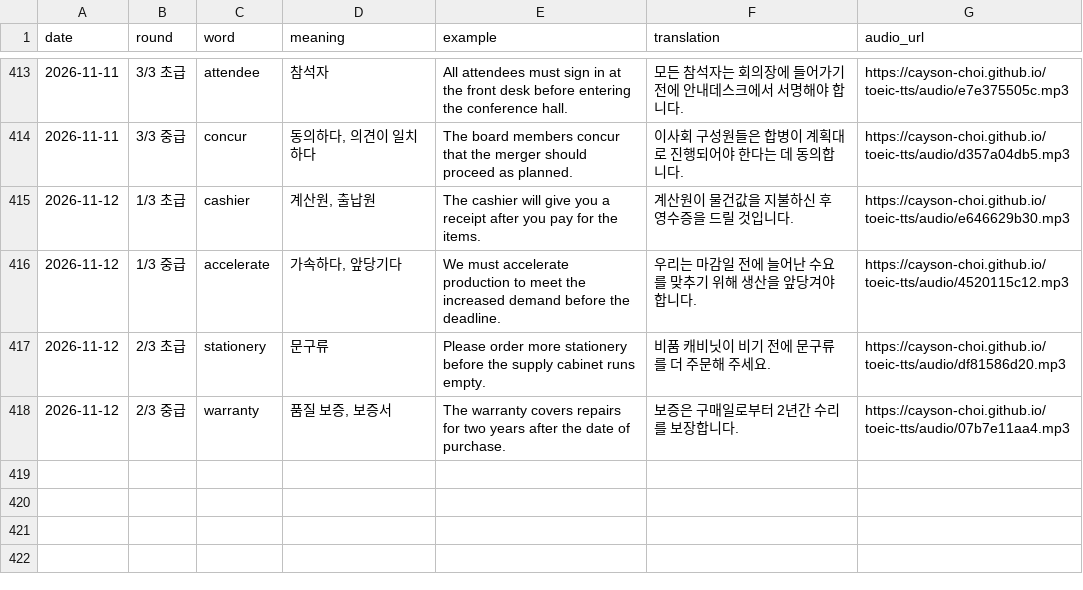
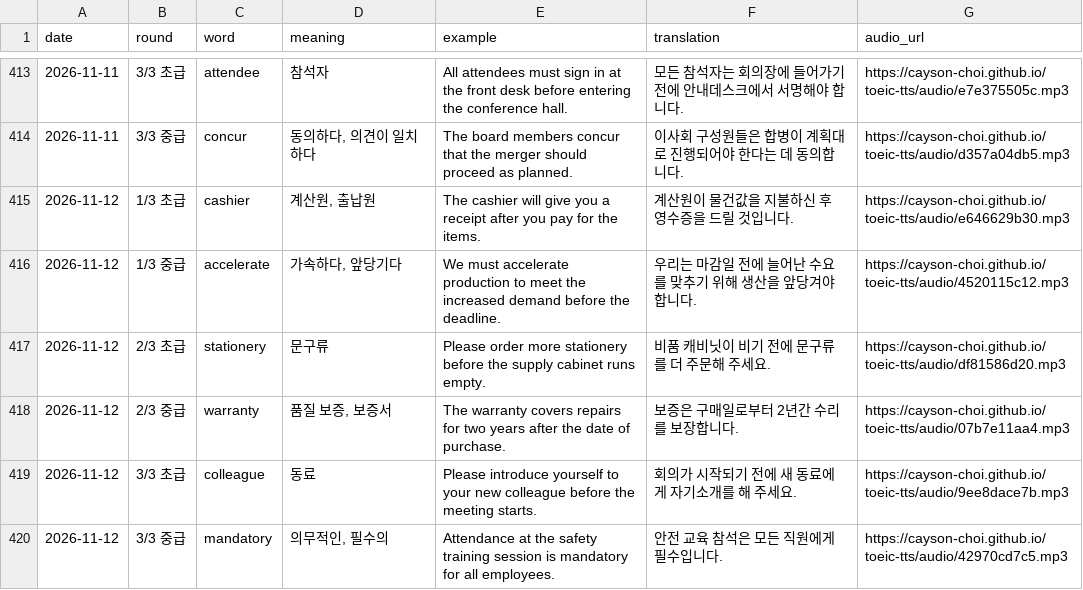
Before and after one commit to Cayson-Choi/toeic-tts, a CSV file: history.csv, drawn as a sheet; only a part is shown, gaps mark what is left out; the diff names each change by its address in the sheet, - before the commit and + after, or states it on an @@ line.

```diff
--- a/history.csv
+++ b/history.csv
+row 419: 2026-11-12 | 3/3 초급 | colleague | 동료 | Please introduce yourself to your new colleague before the meeting starts. | 회의가 시작되기 전에 새 동료에게 자기소개를 해 주세요. | https://cayson-choi.github.io/toeic-tts/audio/9ee8dace7b.mp3
+row 420: 2026-11-12 | 3/3 중급 | mandatory | 의무적인, 필수의 | Attendance at the safety training session is mandatory for all employees. | 안전 교육 참석은 모든 직원에게 필수입니다. | https://cayson-choi.github.io/toeic-tts/audio/42970cd7c5.mp3
```
